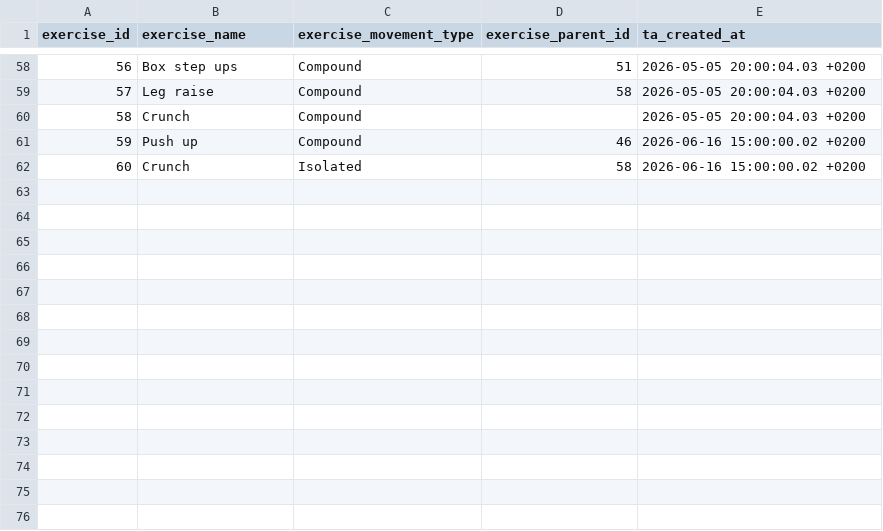
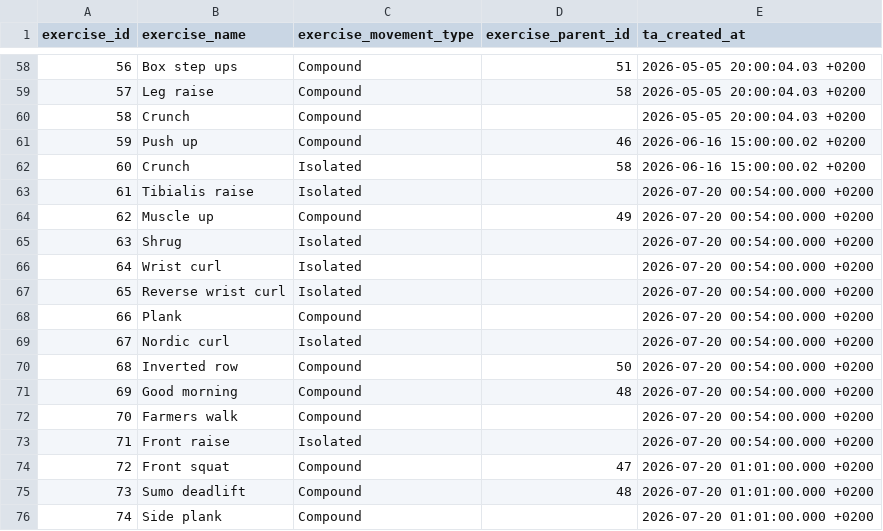
Before and after one commit to Codrul-si-Petro/Gym-Assistant, a CSV file: db/transformation/seeds/seed_exercises.csv, drawn as a sheet; only a part is shown, gaps mark what is left out; the diff names each change by its address in the sheet, - before the commit and + after, or states it on an @@ line.

```diff
--- a/db/transformation/seeds/seed_exercises.csv
+++ b/db/transformation/seeds/seed_exercises.csv
+row 63: 61 | Tibialis raise | Isolated |  | 2026-07-20 00:54:00.000 +0200
+row 64: 62 | Muscle up | Compound | 49 | 2026-07-20 00:54:00.000 +0200
+row 65: 63 | Shrug | Isolated |  | 2026-07-20 00:54:00.000 +0200
+row 66: 64 | Wrist curl | Isolated |  | 2026-07-20 00:54:00.000 +0200
+row 67: 65 | Reverse wrist curl | Isolated |  | 2026-07-20 00:54:00.000 +0200
+row 68: 66 | Plank | Compound |  | 2026-07-20 00:54:00.000 +0200
+row 69: 67 | Nordic curl | Isolated |  | 2026-07-20 00:54:00.000 +0200
+row 70: 68 | Inverted row | Compound | 50 | 2026-07-20 00:54:00.000 +0200
+row 71: 69 | Good morning | Compound | 48 | 2026-07-20 00:54:00.000 +0200
+row 72: 70 | Farmers walk | Compound |  | 2026-07-20 00:54:00.000 +0200
+row 73: 71 | Front raise | Isolated |  | 2026-07-20 00:54:00.000 +0200
+row 74: 72 | Front squat | Compound | 47 | 2026-07-20 01:01:00.000 +0200
+row 75: 73 | Sumo deadlift | Compound | 48 | 2026-07-20 01:01:00.000 +0200
+row 76: 74 | Side plank | Compound |  | 2026-07-20 01:01:00.000 +0200
```
Also changed, not shown: db/transformation/seeds/seed_equipment.csv, db/transformation/seeds/seed_exercise_muscle.csv, 3 other files.
